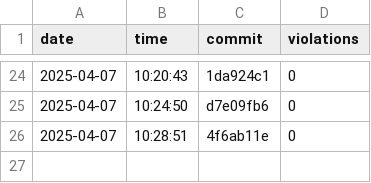
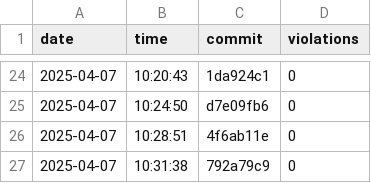
Before and after one commit to useocl/use, a CSV file: docs/layer-violations.csv, drawn as a sheet; only a part is shown, gaps mark what is left out; the diff names each change by its address in the sheet, - before the commit and + after, or states it on an @@ line.

```diff
--- a/docs/layer-violations.csv
+++ b/docs/layer-violations.csv
+row 27: 2025-04-07 | 10:31:38 | 792a79c9 | 0
```
Also changed, not shown: docs/build-times.csv, docs/cycles-tests.csv.
